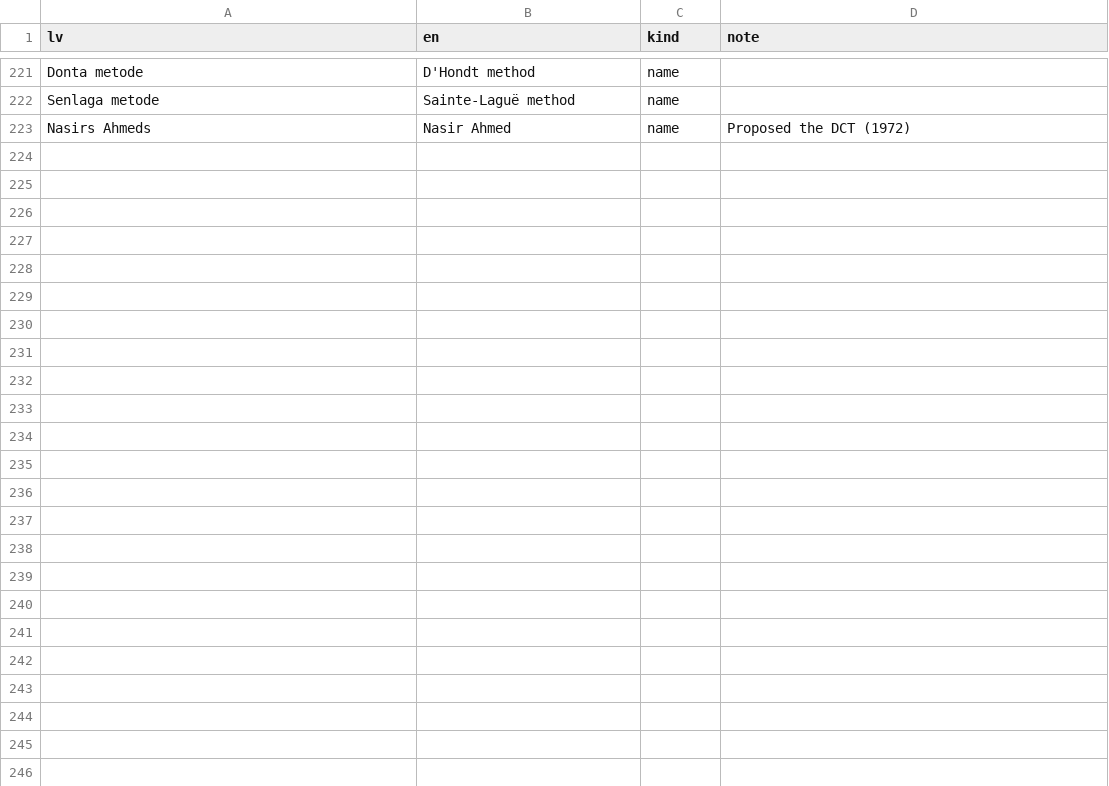
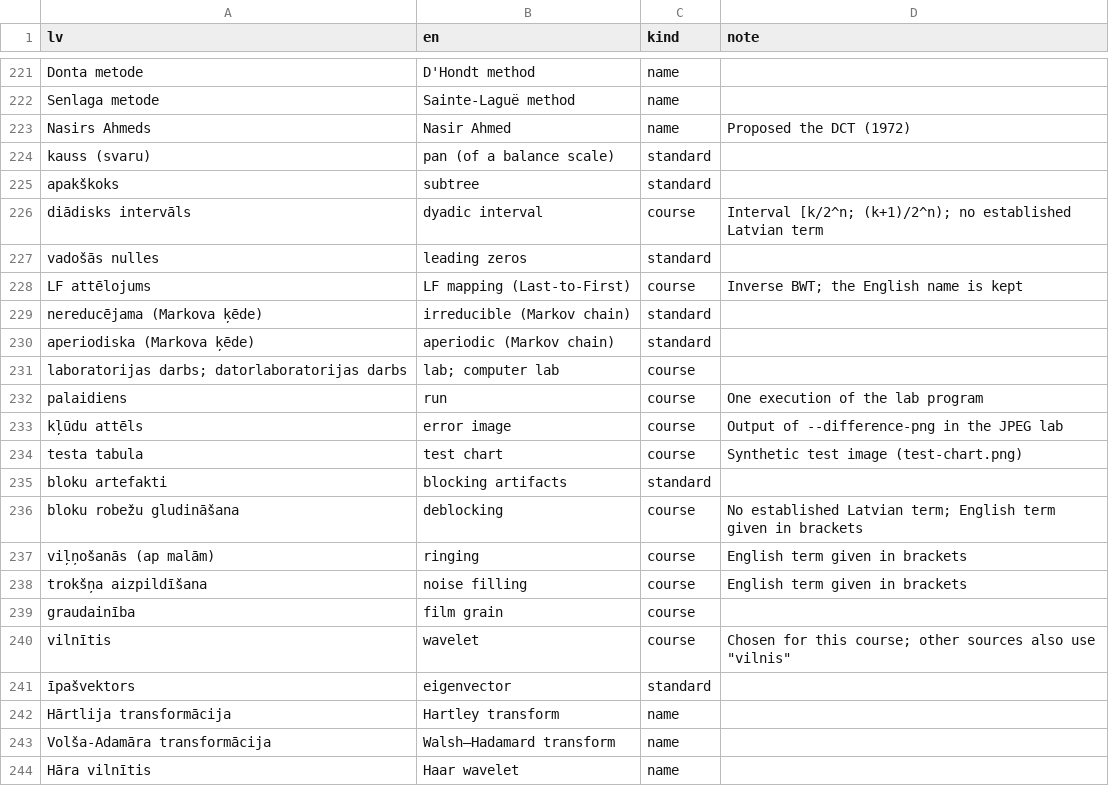
Before and after one commit to kapsitis/lu-advanced-algorithms, a CSV file: glossary.csv, drawn as a sheet; only a part is shown, gaps mark what is left out; the diff names each change by its address in the sheet, - before the commit and + after, or states it on an @@ line.

Commit message:
translated to Latvian

```diff
--- a/glossary.csv
+++ b/glossary.csv
+row 224: kauss (svaru) | pan (of a balance scale) | standard
+row 225: apakškoks | subtree | standard
+row 226: diādisks intervāls | dyadic interval | course | Interval [k/2^n; (k+1)/2^n); no established Latvian term
+row 227: vadošās nulles | leading zeros | standard
+row 228: LF attēlojums | LF mapping (Last-to-First) | course | Inverse BWT; the English name is kept
+row 229: nereducējama (Markova ķēde) | irreducible (Markov chain) | standard
+row 230: aperiodiska (Markova ķēde) | aperiodic (Markov chain) | standard
+row 231: laboratorijas darbs; datorlaboratorijas darbs | lab; computer lab | course
+row 232: palaidiens | run | course | One execution of the lab program
+row 233: kļūdu attēls | error image | course | Output of --difference-png in the JPEG lab
+row 234: testa tabula | test chart | course | Synthetic test image (test-chart.png)
+row 235: bloku artefakti | blocking artifacts | standard
+row 236: bloku robežu gludināšana | deblocking | course | No established Latvian term; English term given in brackets
+row 237: viļņošanās (ap malām) | ringing | course | English term given in brackets
+row 238: trokšņa aizpildīšana | noise filling | course | English term given in brackets
+row 239: graudainība | film grain | course
+row 240: vilnītis | wavelet | course | Chosen for this course; other sources also use "vilnis"
+row 241: īpašvektors | eigenvector | standard
+row 242: Hārtlija transformācija | Hartley transform | name
+row 243: Volša-Adamāra transformācija | Walsh–Hadamard transform | name
+row 244: Hāra vilnītis | Haar wavelet | name
```
Also changed, not shown: 11 other files.
